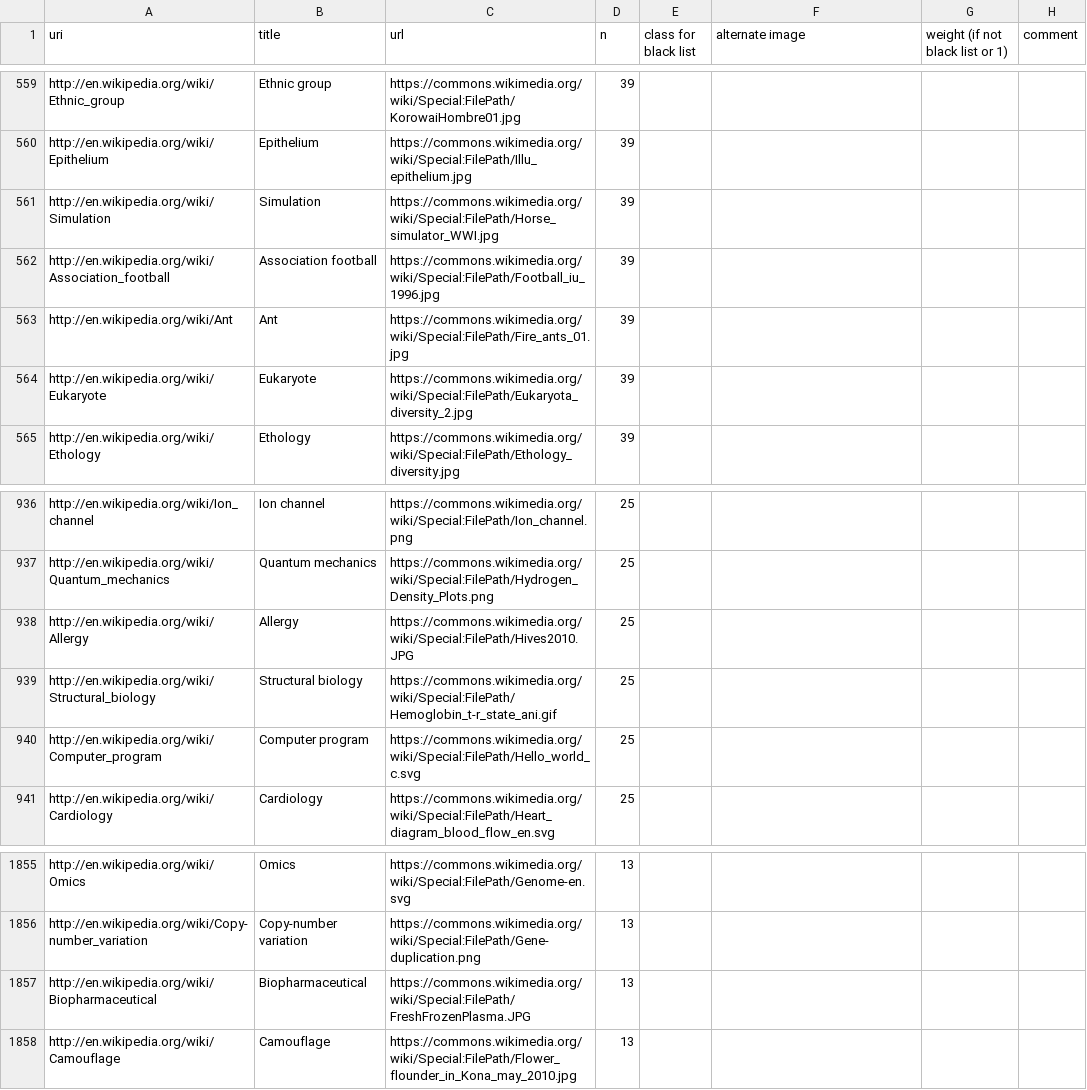
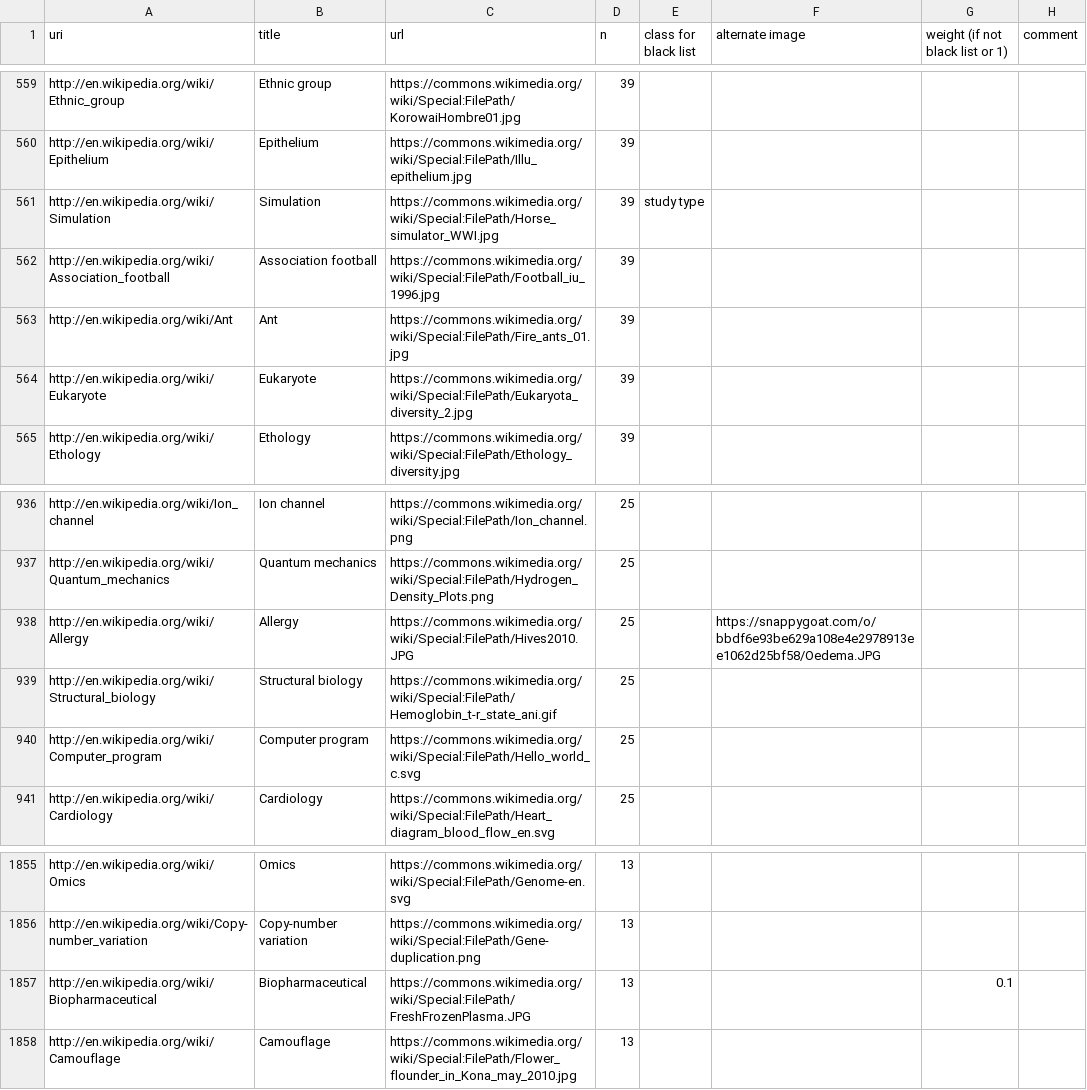
Before and after one commit to ourresearch/gtr-api, a TSV file: entities.tsv, drawn as a sheet; only a part is shown, gaps mark what is left out.

```diff
--- a/entities.tsv
+++ b/entities.tsv
@@ -560,3 +560,3 @@ http://en.wikipedia.org/wiki/Ethnic_group	Ethnic group	https://commons.wikimedia
 http://en.wikipedia.org/wiki/Epithelium	Epithelium	https://commons.wikimedia.org/wiki/Special:FilePath/Illu_epithelium.jpg	39				
-http://en.wikipedia.org/wiki/Simulation	Simulation	https://commons.wikimedia.org/wiki/Special:FilePath/Horse_simulator_WWI.jpg	39				
+http://en.wikipedia.org/wiki/Simulation	Simulation	https://commons.wikimedia.org/wiki/Special:FilePath/Horse_simulator_WWI.jpg	39	study type			
 http://en.wikipedia.org/wiki/Association_football	Association football	https://commons.wikimedia.org/wiki/Special:FilePath/Football_iu_1996.jpg	39				
@@ -937,3 +937,3 @@ http://en.wikipedia.org/wiki/Ion_channel	Ion channel	https://commons.wikimedia.o
 http://en.wikipedia.org/wiki/Quantum_mechanics	Quantum mechanics	https://commons.wikimedia.org/wiki/Special:FilePath/Hydrogen_Density_Plots.png	25				
-http://en.wikipedia.org/wiki/Allergy	Allergy	https://commons.wikimedia.org/wiki/Special:FilePath/Hives2010.JPG	25				
+http://en.wikipedia.org/wiki/Allergy	Allergy	https://commons.wikimedia.org/wiki/Special:FilePath/Hives2010.JPG	25		https://snappygoat.com/o/bbdf6e93be629a108e4e2978913ee1062d25bf58/Oedema.JPG		
 http://en.wikipedia.org/wiki/Structural_biology	Structural biology	https://commons.wikimedia.org/wiki/Special:FilePath/Hemoglobin_t-r_state_ani.gif	25				
@@ -1856,3 +1856,3 @@ http://en.wikipedia.org/wiki/Omics	Omics	https://commons.wikimedia.org/wiki/Spec
 http://en.wikipedia.org/wiki/Copy-number_variation	Copy-number variation	https://commons.wikimedia.org/wiki/Special:FilePath/Gene-duplication.png	13				
-http://en.wikipedia.org/wiki/Biopharmaceutical	Biopharmaceutical	https://commons.wikimedia.org/wiki/Special:FilePath/FreshFrozenPlasma.JPG	13				
+http://en.wikipedia.org/wiki/Biopharmaceutical	Biopharmaceutical	https://commons.wikimedia.org/wiki/Special:FilePath/FreshFrozenPlasma.JPG	13			0.1	
 http://en.wikipedia.org/wiki/Camouflage	Camouflage	https://commons.wikimedia.org/wiki/Special:FilePath/Flower_flounder_in_Kona_may_2010.jpg	13				
```
Also changed, not shown: 1 other file.
